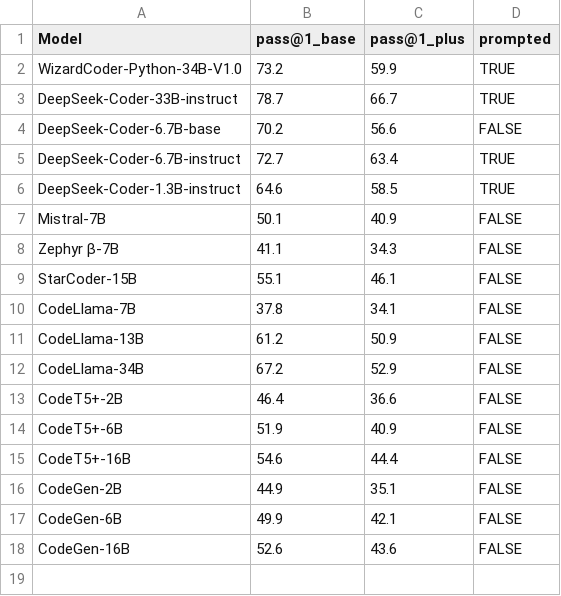
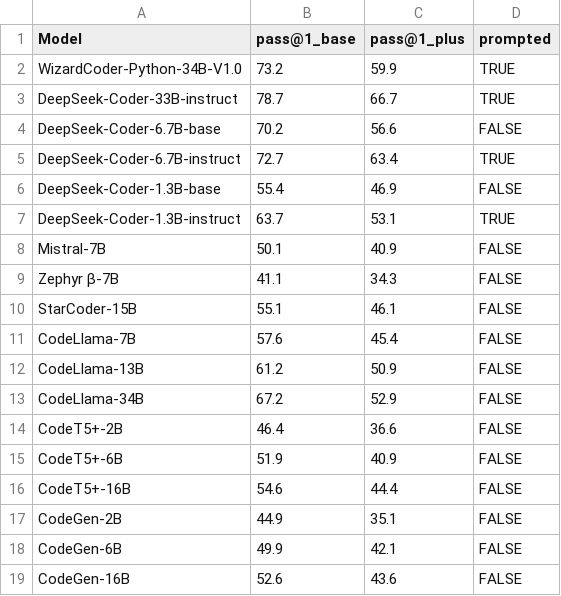
Before and after one commit to evalplus/evalplus.github.io, a CSV file: mbpp.csv, drawn as a sheet.

Commit message:
update more mbpp results

```diff
--- a/mbpp.csv
+++ b/mbpp.csv
@@ -5,3 +5,4 @@ DeepSeek-Coder-6.7B-base,70.2,56.6,FALSE
 DeepSeek-Coder-6.7B-instruct,72.7,63.4,TRUE
-DeepSeek-Coder-1.3B-instruct,64.6,58.5,TRUE
+DeepSeek-Coder-1.3B-base,55.4,46.9,FALSE
+DeepSeek-Coder-1.3B-instruct,63.7,53.1,TRUE
 Mistral-7B,50.1,40.9,FALSE
@@ -9,3 +10,3 @@ Zephyr β-7B,41.1,34.3,FALSE
 StarCoder-15B,55.1,46.1,FALSE
-CodeLlama-7B,37.8,34.1,FALSE
+CodeLlama-7B,57.6,45.4,FALSE
 CodeLlama-13B,61.2,50.9,FALSE
```
